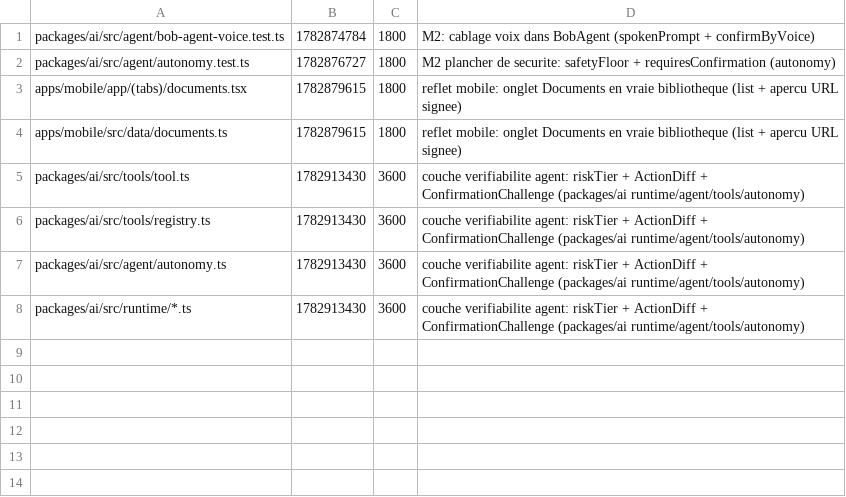
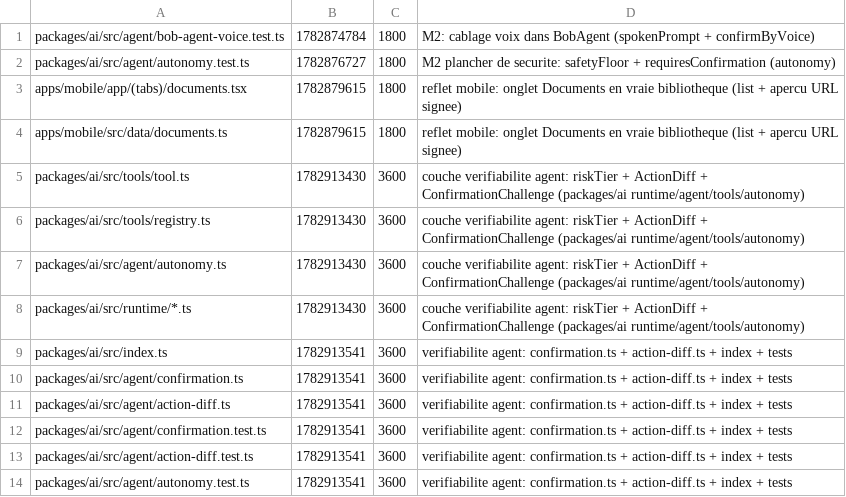
Before and after one commit to GLWebDevAgency/bob-pro, a TSV file: claims.tsv, drawn as a sheet; the diff names each change by its address in the sheet, - before the commit and + after, or states it on an @@ line.

Commit message:
claim:packages/ai/src/index.ts packages/ai/src/agent/confirmation.ts packages/ai/src/agent/action-diff.ts packages/ai/src/agent/confirmation.test.ts packages/ai/src/agent/action-diff.test.ts packages/ai/src/agent/autonomy.test.ts ttl=3600

```diff
--- a/claims.tsv
+++ b/claims.tsv
+row 9: packages/ai/src/index.ts | 1782913541 | 3600 | verifiabilite agent: confirmation.ts + action-diff.ts + index + tests
+row 10: packages/ai/src/agent/confirmation.ts | 1782913541 | 3600 | verifiabilite agent: confirmation.ts + action-diff.ts + index + tests
+row 11: packages/ai/src/agent/action-diff.ts | 1782913541 | 3600 | verifiabilite agent: confirmation.ts + action-diff.ts + index + tests
+row 12: packages/ai/src/agent/confirmation.test.ts | 1782913541 | 3600 | verifiabilite agent: confirmation.ts + action-diff.ts + index + tests
+row 13: packages/ai/src/agent/action-diff.test.ts | 1782913541 | 3600 | verifiabilite agent: confirmation.ts + action-diff.ts + index + tests
+row 14: packages/ai/src/agent/autonomy.test.ts | 1782913541 | 3600 | verifiabilite agent: confirmation.ts + action-diff.ts + index + tests
```
Also changed, not shown: 1 other file.
